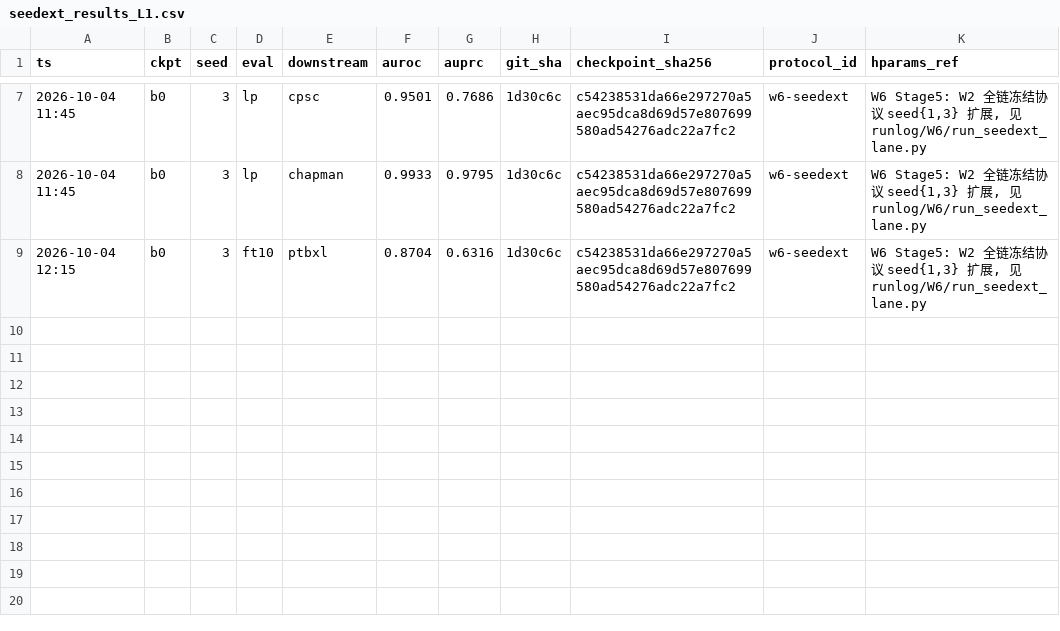
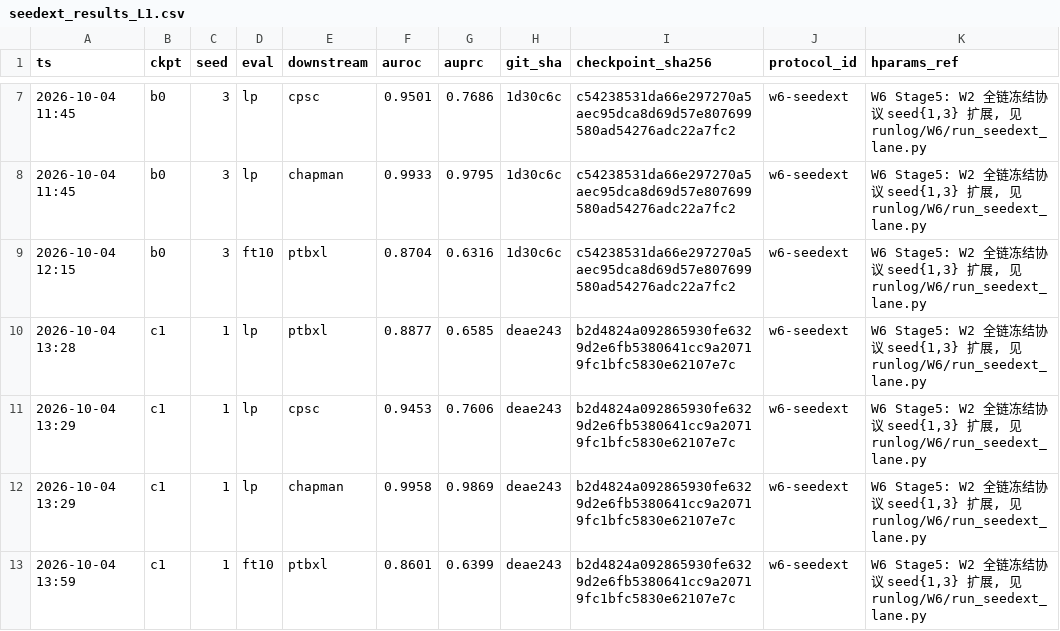
Before and after one commit to geziang/ECG, a CSV file: ECG_SSL_LFBT-main/runlog/W6/seedext_results_L1.csv, drawn as a sheet; only a part is shown, gaps mark what is left out.

Commit message:
W6巡检#21(主机A,10-04 14:23): Stage5链3(c1s1)全账落盘零FAIL, 末链c1s3在跑~15:40排空

```diff
--- a/ECG_SSL_LFBT-main/runlog/W6/seedext_results_L1.csv
+++ b/ECG_SSL_LFBT-main/runlog/W6/seedext_results_L1.csv
@@ -9 +9,5 @@ ts,ckpt,seed,eval,downstream,auroc,auprc,git_sha,checkpoint_sha256,protocol_id,h
 2026-10-04 12:15,b0,3,ft10,ptbxl,0.8704,0.6316,1d30c6c,c54238531da66e297270a5aec95dca8d69d57e807699580ad54276adc22a7fc2,w6-seedext,"W6 Stage5: W2 全链冻结协议 seed{1,3} 扩展, 见 runlog/W6/run_seedext_lane.py"
+2026-10-04 13:28,c1,1,lp,ptbxl,0.8877,0.6585,deae243,b2d4824a092865930fe6329d2e6fb5380641cc9a20719fc1bfc5830e62107e7c,w6-seedext,"W6 Stage5: W2 全链冻结协议 seed{1,3} 扩展, 见 runlog/W6/run_seedext_lane.py"
+2026-10-04 13:29,c1,1,lp,cpsc,0.9453,0.7606,deae243,b2d4824a092865930fe6329d2e6fb5380641cc9a20719fc1bfc5830e62107e7c,w6-seedext,"W6 Stage5: W2 全链冻结协议 seed{1,3} 扩展, 见 runlog/W6/run_seedext_lane.py"
+2026-10-04 13:29,c1,1,lp,chapman,0.9958,0.9869,deae243,b2d4824a092865930fe6329d2e6fb5380641cc9a20719fc1bfc5830e62107e7c,w6-seedext,"W6 Stage5: W2 全链冻结协议 seed{1,3} 扩展, 见 runlog/W6/run_seedext_lane.py"
+2026-10-04 13:59,c1,1,ft10,ptbxl,0.8601,0.6399,deae243,b2d4824a092865930fe6329d2e6fb5380641cc9a20719fc1bfc5830e62107e7c,w6-seedext,"W6 Stage5: W2 全链冻结协议 seed{1,3} 扩展, 见 runlog/W6/run_seedext_lane.py"
```
Also changed, not shown: 1 other file.
